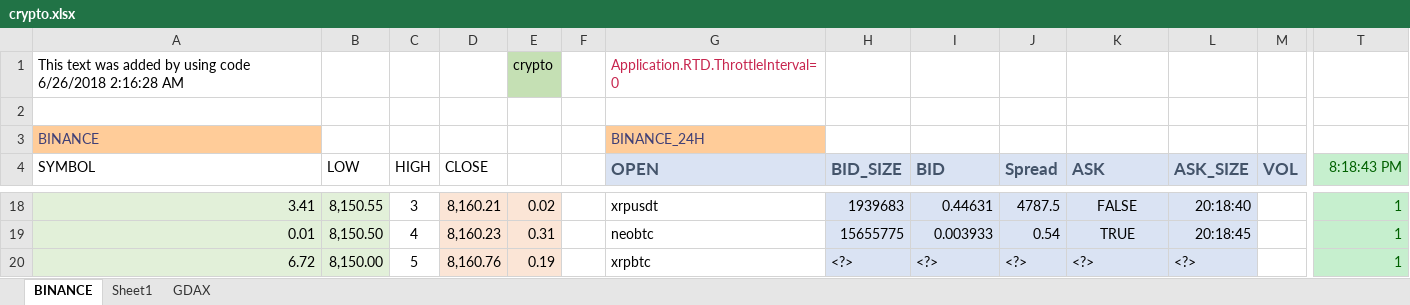
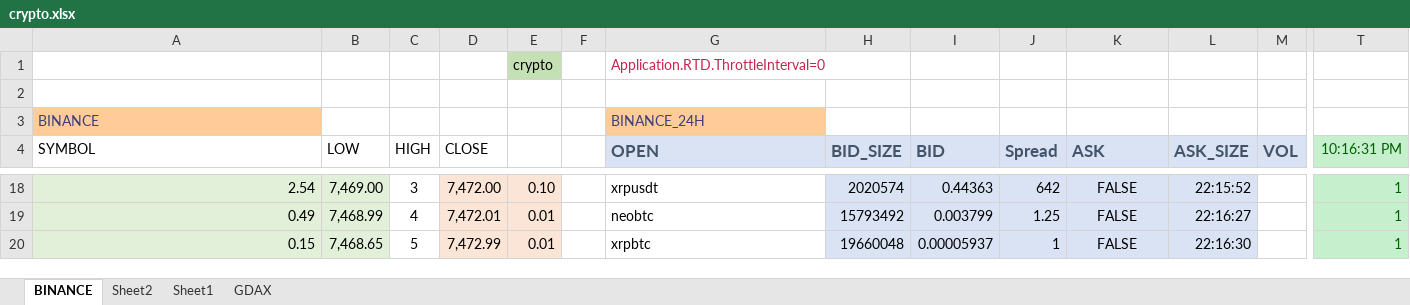
Before and after one commit to itsff/crypto-rtd, an Excel workbook: doc/crypto.xlsx, sheet BINANCE, drawn as a sheet; only a part is shown, gaps mark what is left out; values as stored, in another font and other column widths than the file's, no borders; table styles not drawn; the diff covers the shown part only; the diff names each change by its address in the sheet, - before the commit and + after, or states it on an @@ line.

```diff
--- a/doc/crypto.xlsx (sheet BINANCE)
+++ b/doc/crypto.xlsx (sheet BINANCE)
+sheet tab: Sheet2
-A1 (SYMBOL): This text was added by using code 6/26/2018 2:16:28 AM
+A1 (SYMBOL): (empty)
-T4: 8:18:43 PM
+T4: 10:16:31 PM
-A18 (SYMBOL): 3.41
+A18 (SYMBOL): 2.54
-B18 (LOW): 8,150.55
+B18 (LOW): 7,469.00
-D18 (CLOSE): 8,160.21
+D18 (CLOSE): 7,472.00
-E18: 0.02
+E18: 0.10
-H18 (BID_SIZE): 1939683
+H18 (BID_SIZE): 2020574
-I18 (BID): 0.44631
+I18 (BID): 0.44363
-J18 (Spread): 4787.5
+J18 (Spread): 642
-L18 (ASK_SIZE): 20:18:40
+L18 (ASK_SIZE): 22:15:52
-A19 (SYMBOL): 0.01
+A19 (SYMBOL): 0.49
-B19 (LOW): 8,150.50
+B19 (LOW): 7,468.99
-D19 (CLOSE): 8,160.23
+D19 (CLOSE): 7,472.01
-E19: 0.31
+E19: 0.01
-H19 (BID_SIZE): 15655775
+H19 (BID_SIZE): 15793492
-I19 (BID): 0.003933
+I19 (BID): 0.003799
-J19 (Spread): 0.54
+J19 (Spread): 1.25
-K19 (ASK): TRUE
+K19 (ASK): FALSE
-L19 (ASK_SIZE): 20:18:45
+L19 (ASK_SIZE): 22:16:27
-A20 (SYMBOL): 6.72
+A20 (SYMBOL): 0.15
-B20 (LOW): 8,150.00
+B20 (LOW): 7,468.65
-D20 (CLOSE): 8,160.76
+D20 (CLOSE): 7,472.99
-E20: 0.19
+E20: 0.01
-H20 (BID_SIZE): <?>
+H20 (BID_SIZE): 19660048
-I20 (BID): <?>
+I20 (BID): 0.00005937
-J20 (Spread): <?>
+J20 (Spread): 1
-K20 (ASK): <?>
+K20 (ASK): FALSE
-K20 alignment: left
+K20 alignment: center
-L20 (ASK_SIZE): <?>
+L20 (ASK_SIZE): 22:16:30
```
Also changed, not shown: 14 added rows, 14 removed rows, 68 edited cells and cell formats elsewhere in this sheet, sheet Sheet1, sheet GDAX, 1 other file.
